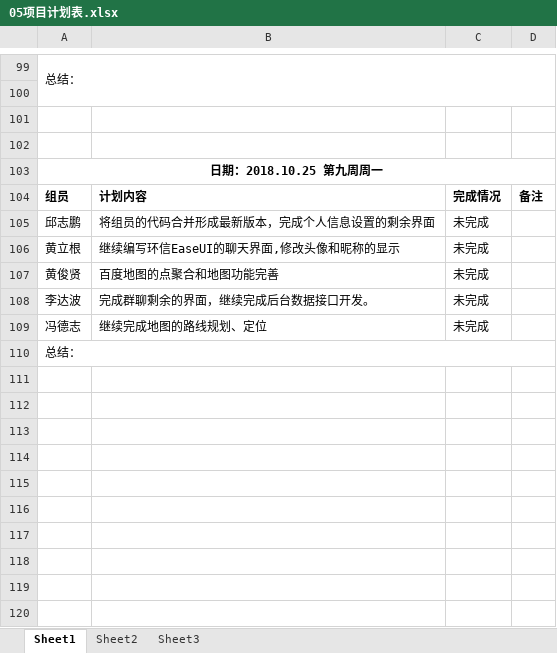
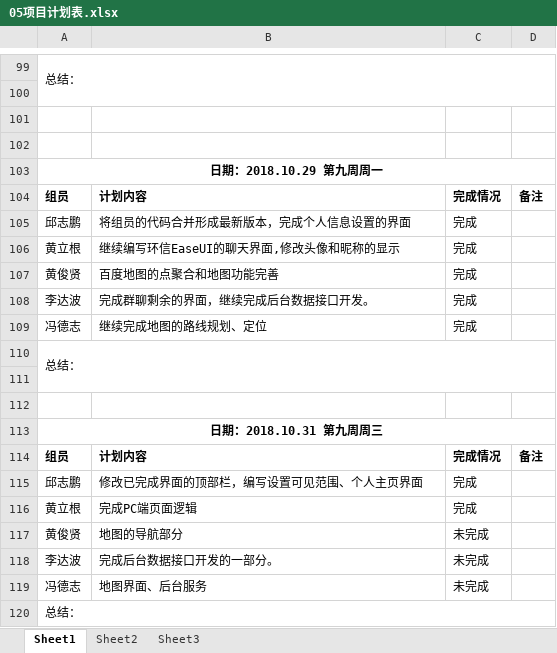
Before and after one commit to gdqy-it/soft162-163, an Excel workbook: 第05组/05项目计划表.xlsx, sheet Sheet1, drawn as a sheet; only a part is shown, gaps mark what is left out; values as stored, in another font and other column widths than the file's, no borders; the diff names each change by its address in the sheet, - before the commit and + after, or states it on an @@ line.

Commit message:
Add files via upload

```diff
--- a/第05组/05项目计划表.xlsx (sheet Sheet1)
+++ b/第05组/05项目计划表.xlsx (sheet Sheet1)
-A103: 日期：2018.10.25 第九周周一
+A103: 日期：2018.10.29 第九周周一
-B105: 将组员的代码合并形成最新版本，完成个人信息设置的剩余界面
+B105: 将组员的代码合并形成最新版本，完成个人信息设置的界面
-C105:C109: 未完成
+C105:C109: 完成
+row 110: 总结：
+row 111: (empty)
+row 112: (empty)
+row 113: 日期：2018.10.31 第九周周三
+row 114: 组员 | 计划内容 | 完成情况 | 备注
+row 115: 邱志鹏 | 修改已完成界面的顶部栏，编写设置可见范围、个人主页界面 | 完成
+row 116: 黄立根 | 完成PC端页面逻辑 | 完成
+row 117: 黄俊贤 | 地图的导航部分 | 未完成
+row 118: 李达波 | 完成后台数据接口开发的一部分。 | 未完成
+row 119: 冯德志 | 地图界面、后台服务 | 未完成
```
